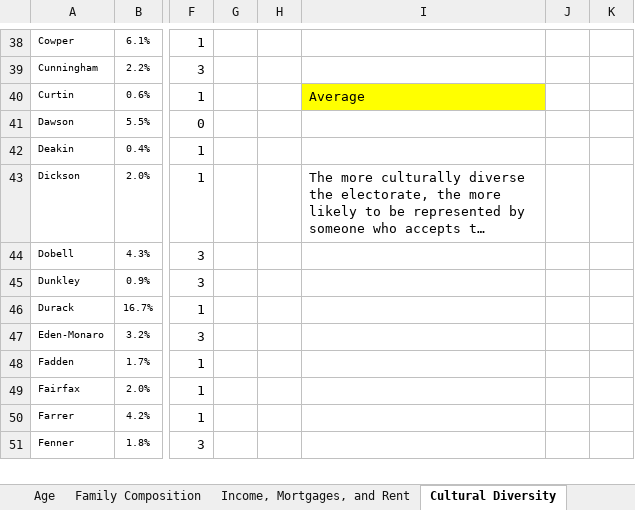
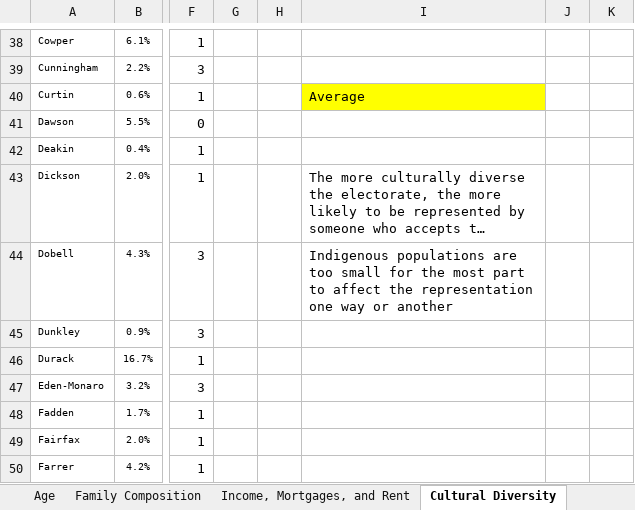
Before and after one commit to AndyArch11/AU-Federal-Climate-Denialists, an Excel workbook: data/An Analysis.xlsx, sheet Cultural Diversity, drawn as a sheet; only a part is shown, gaps mark what is left out; the shorter side is filled out with more unchanged rows; long unchanged cells end in …; values as stored, in another font and other column widths than the file's, no borders; charts and pictures and conditional formats not drawn; the diff names each change by its address in the sheet, - before the commit and + after, or states it on an @@ line.

```diff
--- a/data/An Analysis.xlsx (sheet Cultural Diversity)
+++ b/data/An Analysis.xlsx (sheet Cultural Diversity)
-I44: (empty)
+I44: Indigenous populations are too small for the most part to affect the representation one way or another
```
Also changed, not shown: sheet Education, sheet Family Composition, sheet Employment Engagement, sheet Income, Mortgages, and Rent, sheet Occupation, charts or pictures.
